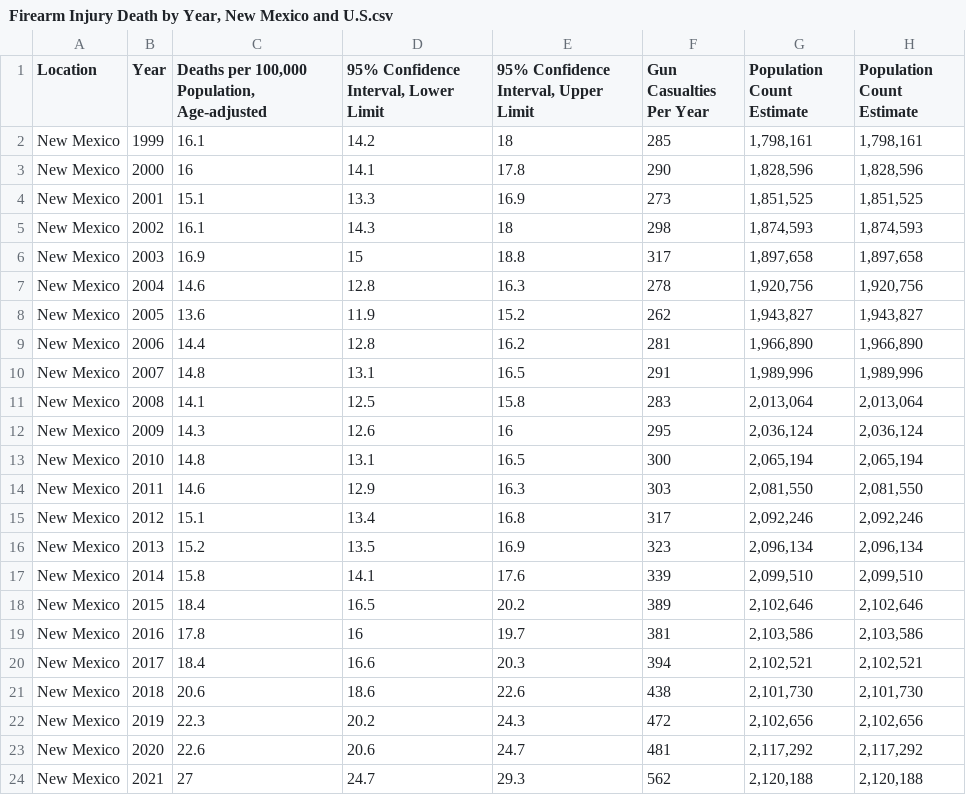
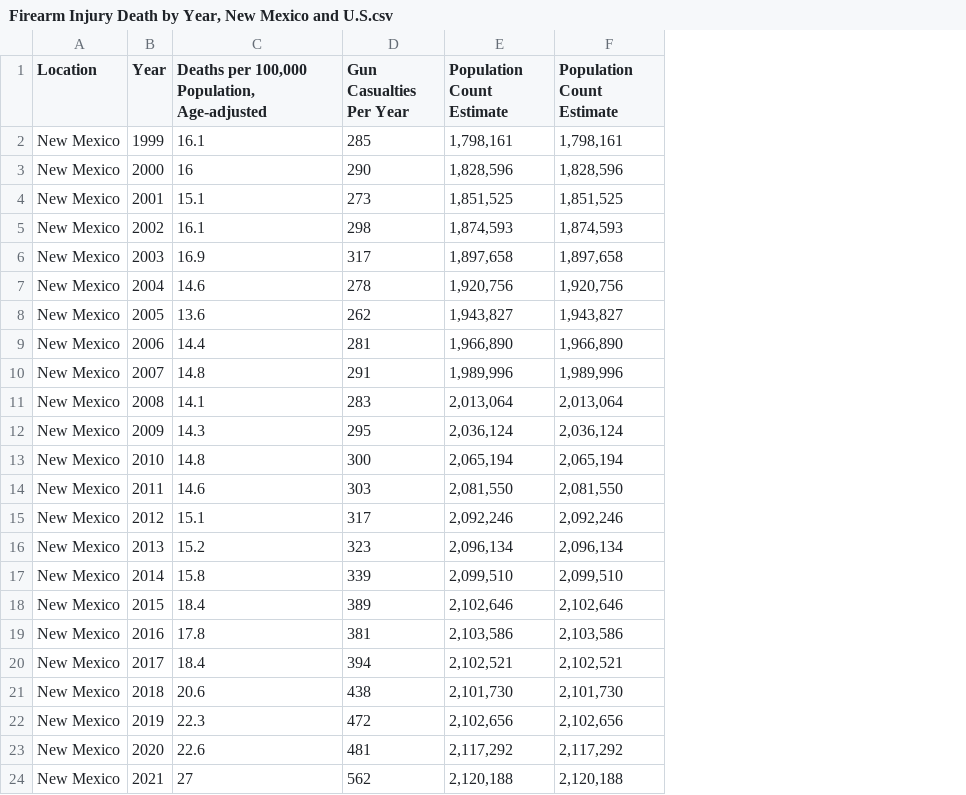
Before and after one commit to ggarikipati/ENG220-Group-011, a CSV file: Firearm Injury Death by Year, New Mexico and U.S.csv, drawn as a sheet; the diff names each change by its address in the sheet, - before the commit and + after, or states it on an @@ line.

Commit message:
Update Firearm Injury Death by Year, New Mexico and U.S.csv
Removed the confidence intervals

```diff
--- a/Firearm Injury Death by Year, New Mexico and U.S.csv
+++ b/Firearm Injury Death by Year, New Mexico and U.S.csv
-column D, rows 1-24: 95% Confidence Interval, Lower Limit | 14.2 | 14.1 | 13.3 | 14.3 | 15 | 12.8 | 11.9 | 12.8 | 13.1 | 12.5 | 12.6 | 13.1 | 12.9 | 13.4 | 13.5 | 14.1 | 16.5 | 16 | 16.6 | 18.6 | 20.2 | 20.6 | 24.7
-column E, rows 1-24: 95% Confidence Interval, Upper Limit | 18 | 17.8 | 16.9 | 18 | 18.8 | 16.3 | 15.2 | 16.2 | 16.5 | 15.8 | 16 | 16.5 | 16.3 | 16.8 | 16.9 | 17.6 | 20.2 | 19.7 | 20.3 | 22.6 | 24.3 | 24.7 | 29.3
```
